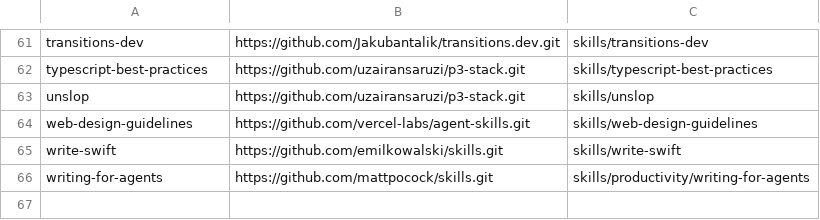
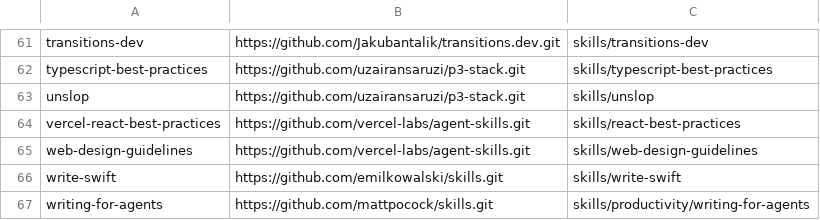
Before and after one commit to dpitch/agent-skills-public, a TSV file: skills.tsv, drawn as a sheet; only a part is shown, gaps mark what is left out.

Commit message:
sync 66 public skills

```diff
--- a/skills.tsv
+++ b/skills.tsv
@@ -63,2 +63,3 @@ typescript-best-practices	https://github.com/uzairansaruzi/p3-stack.git	skills/t
 unslop	https://github.com/uzairansaruzi/p3-stack.git	skills/unslop
+vercel-react-best-practices	https://github.com/vercel-labs/agent-skills.git	skills/react-best-practices
 web-design-guidelines	https://github.com/vercel-labs/agent-skills.git	skills/web-design-guidelines
```
